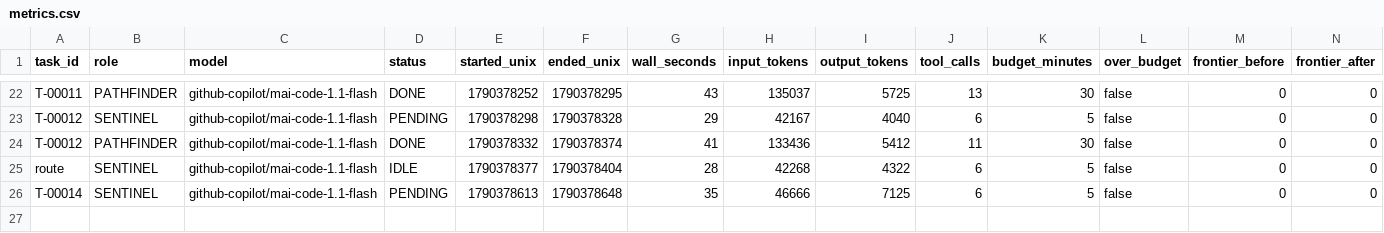
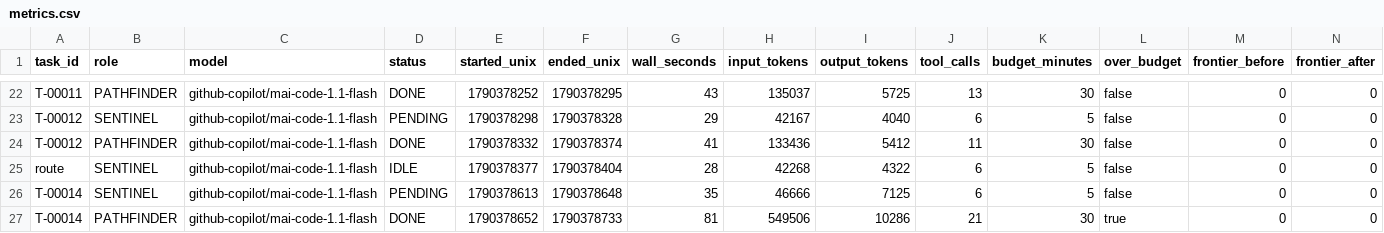
Before and after one commit to 4SAnalyticsnModelling/ecosys-modernization, a CSV file: .agent/metrics.csv, drawn as a sheet; only a part is shown, gaps mark what is left out; rows hold the shown columns only; the diff names each change by its address in the sheet, - before the commit and + after, or states it on an @@ line.

Commit message:
swarm: T-00014 DONE COLLECTED
Automated cycle commit by swarm_wrapper.py (decision D8). 5 path(s).

```diff
--- a/.agent/metrics.csv
+++ b/.agent/metrics.csv
+row 27: T-00014 | PATHFINDER | github-copilot/mai-code-1.1-flash | DONE | 1790378652 | 1790378733 | 81 | 549506 | 10286 | 21 | 30 | true | 0 | 0
```
Also changed, not shown: 4 other files.
